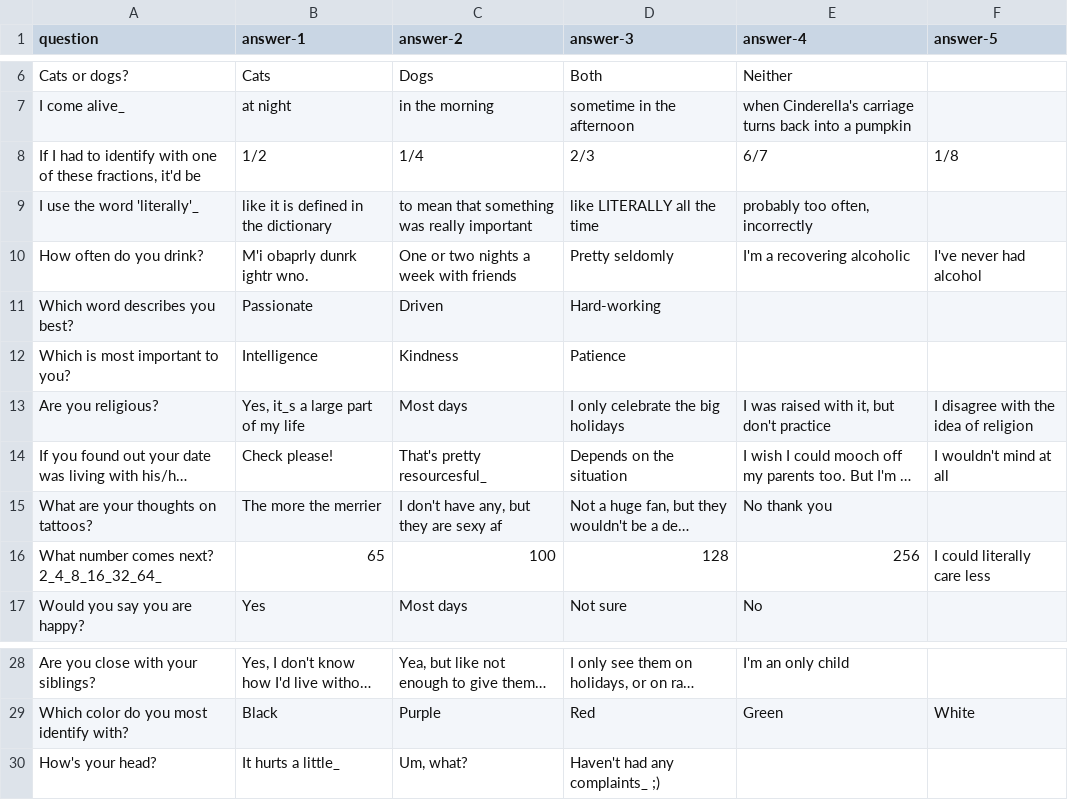
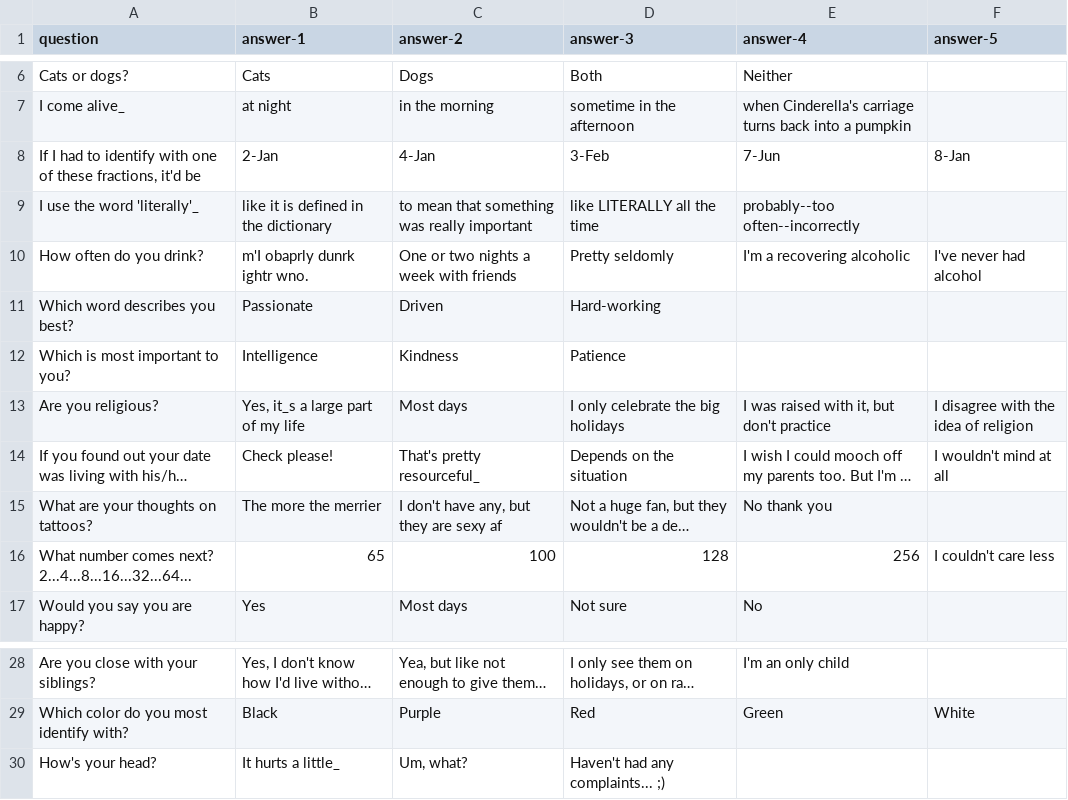
Before and after one commit to rbembleton/okcatfish, a CSV file: lib/seeds/match_questions.csv, drawn as a sheet; only a part is shown, gaps mark what is left out; long unchanged cells end in …; the diff names each change by its address in the sheet, - before the commit and + after, or states it on an @@ line.

Commit message:
Add new seeds

```diff
--- a/lib/seeds/match_questions.csv
+++ b/lib/seeds/match_questions.csv
-B8 (answer-1): 1/2
+B8 (answer-1): 2-Jan
-C8 (answer-2): 1/4
+C8 (answer-2): 4-Jan
-D8 (answer-3): 2/3
+D8 (answer-3): 3-Feb
-E8 (answer-4): 6/7
+E8 (answer-4): 7-Jun
-F8 (answer-5): 1/8
+F8 (answer-5): 8-Jan
-E9 (answer-4): probably too often, incorrectly
+E9 (answer-4): probably--too often--incorrectly
-B10 (answer-1): M'i obaprly dunrk ightr wno.
+B10 (answer-1): m'I obaprly dunrk ightr wno.
-C14 (answer-2): That's pretty resourcesful_
+C14 (answer-2): That's pretty resourceful_
-A16 (question): What number comes next? 2_4_8_16_32_64_
+A16 (question): What number comes next? 2...4...8...16...32...64...
-F16 (answer-5): I could literally care less
+F16 (answer-5): I couldn't care less
-D30 (answer-3): Haven't had any complaints_ ;)
+D30 (answer-3): Haven't had any complaints... ;)
```
Also changed, not shown: 6 other files.
